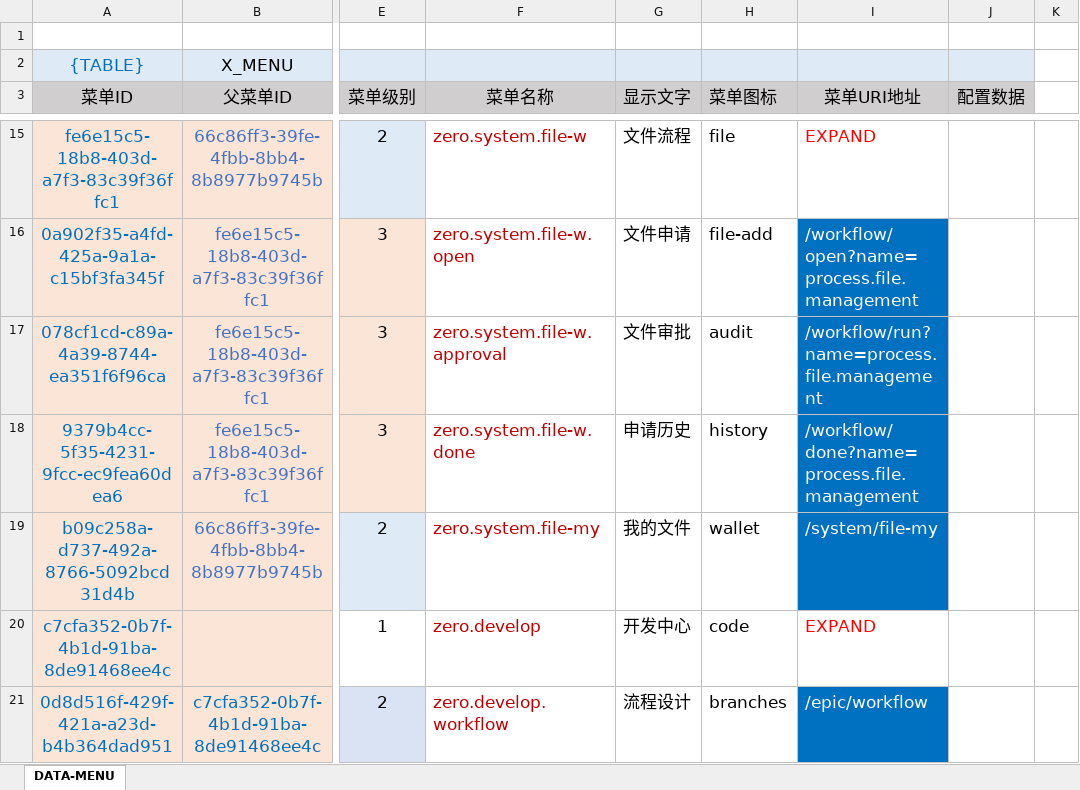
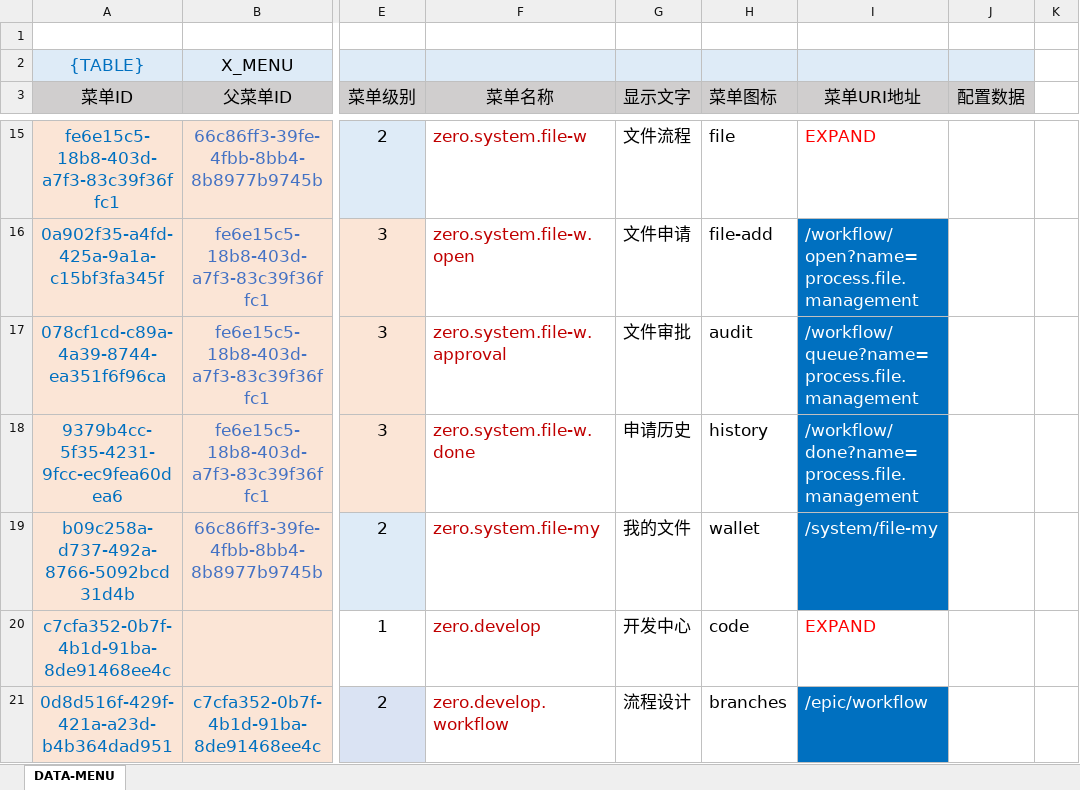
Before and after one commit to silentbalanceyh/vertx-zero, an Excel workbook: vertx-pin/zero-ambient/src/main/resources/plugin/ambient/oob/data/ambient.menu.xlsx, sheet DATA-MENU, drawn as a sheet; only a part is shown, gaps mark what is left out; values as stored, in another font and other column widths than the file's, no borders; the diff names each change by its address in the sheet, - before the commit and + after, or states it on an @@ line.

```diff
--- a/vertx-pin/zero-ambient/src/main/resources/plugin/ambient/oob/data/ambient.menu.xlsx (sheet DATA-MENU)
+++ b/vertx-pin/zero-ambient/src/main/resources/plugin/ambient/oob/data/ambient.menu.xlsx (sheet DATA-MENU)
-I17 (菜单URI地址): /workflow/run?name=process.file.management
+I17 (菜单URI地址): /workflow/queue?name=process.file.management
```
Also changed, not shown: vertx-pin/zero-rbac/src/main/resources/plugin/rbac/oob/data/rbac.account.xlsx, 5 other files.
